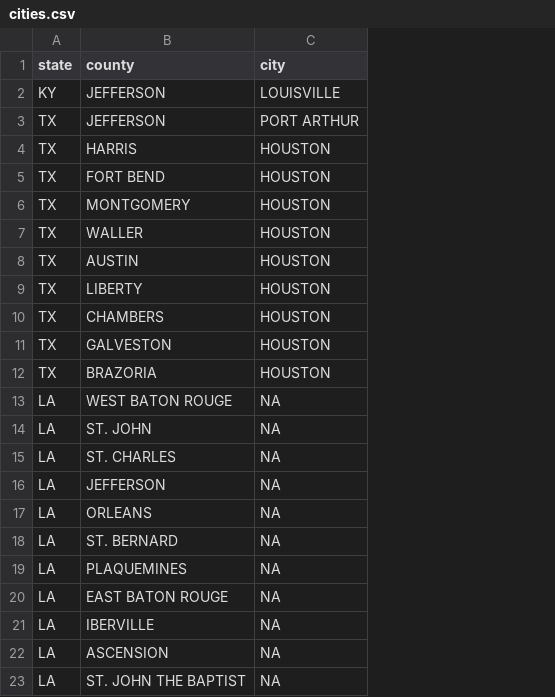
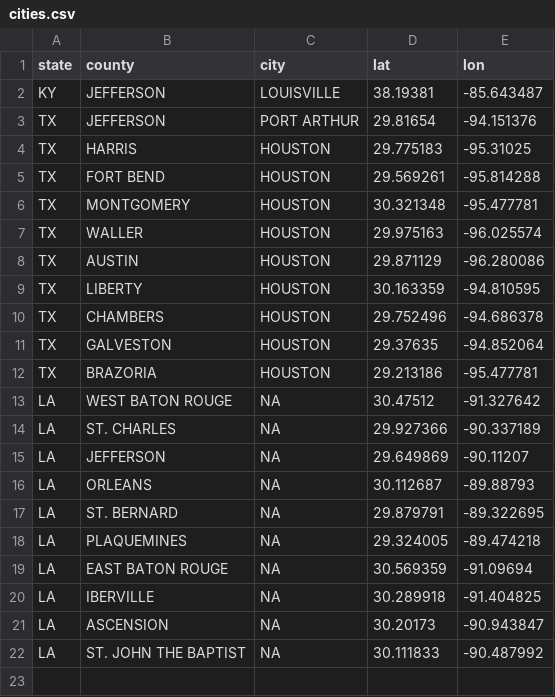
Before and after one commit to vlahm/chem_risk_eval, a CSV file: data/general/cities.csv, drawn as a sheet; removed rows and columns are numbered as before the commit, all else as after; the diff names each change by its address in the sheet, - before the commit and + after, or states it on an @@ line.

Commit message:
harmonized dmr, nei. rebuilding tri. got lville toxics data

```diff
--- a/data/general/cities.csv
+++ b/data/general/cities.csv
+column D (lat), rows 2-22: 38.19381 | 29.81654 | 29.775183 | 29.569261 | 30.321348 | 29.975163 | 29.871129 | 30.163359 | 29.752496 | 29.37635 | 29.213186 | 30.47512 | 29.927366 | 29.649869 | 30.112687 | 29.879791 | 29.324005 | 30.569359 | 30.289918 | 30.20173 | 30.111833
+column E (lon), rows 2-22: -85.643487 | -94.151376 | -95.31025 | -95.814288 | -95.477781 | -96.025574 | -96.280086 | -94.810595 | -94.686378 | -94.852064 | -95.477781 | -91.327642 | -90.337189 | -90.11207 | -89.88793 | -89.322695 | -89.474218 | -91.09694 | -91.404825 | -90.943847 | -90.487992
-row 14: LA | ST. JOHN | NA
```
Also changed, not shown: 4 other files.
